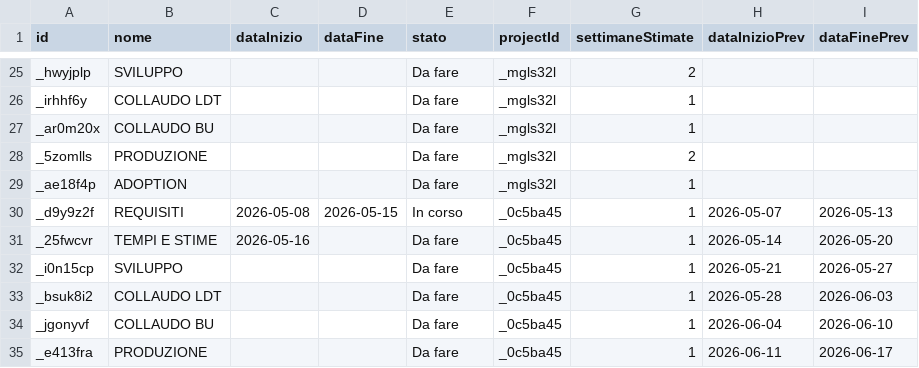
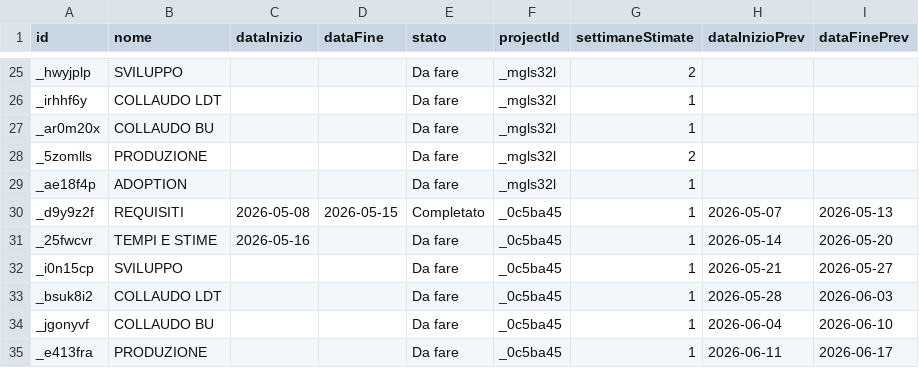
Before and after one commit to lodomenicobufi/luo-portfolio-access, a CSV file: data/tasks.csv, drawn as a sheet; only a part is shown, gaps mark what is left out.

Commit message:
Update task REQUISITI

```diff
--- a/data/tasks.csv
+++ b/data/tasks.csv
@@ -29,3 +29,3 @@ _5zomlls,PRODUZIONE,,,Da fare,_mgls32l,2,,
 _ae18f4p,ADOPTION,,,Da fare,_mgls32l,1,,
-_d9y9z2f,REQUISITI,2026-05-08,2026-05-15,In corso,_0c5ba45,1,2026-05-07,2026-05-13
+_d9y9z2f,REQUISITI,2026-05-08,2026-05-15,Completato,_0c5ba45,1,2026-05-07,2026-05-13
 _25fwcvr,TEMPI E STIME,2026-05-16,,Da fare,_0c5ba45,1,2026-05-14,2026-05-20
```
